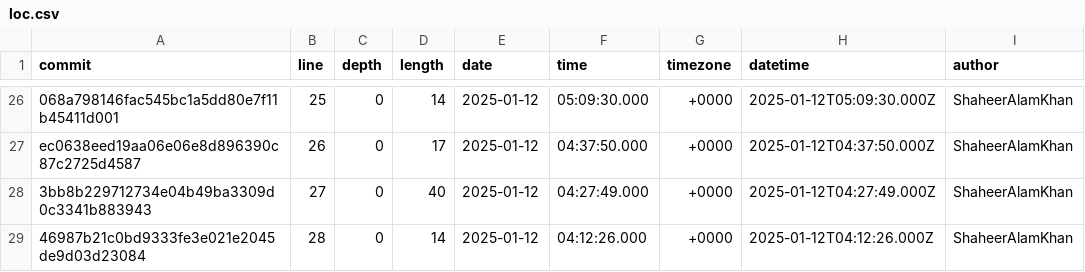
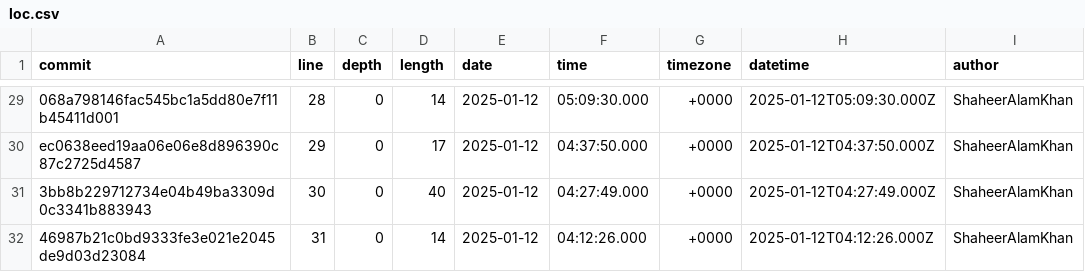
Before and after one commit to ShaheerAlamKhan/portfolio, a CSV file: meta/loc.csv, drawn as a sheet; only a part is shown, gaps mark what is left out; the diff covers the shown part only.

```diff
--- a/meta/loc.csv
+++ b/meta/loc.csv
@@ -26,4 +29,4 @@ commit,line,depth,length,date,time,timezone,datetime,author
-"068a798146fac545bc1a5dd80e7f11b45411d001",25,0,14,2025-01-12,05:09:30.000,+0000,2025-01-12T05:09:30.000Z,"ShaheerAlamKhan"
-"ec0638eed19aa06e06e8d896390c87c2725d4587",26,0,17,2025-01-12,04:37:50.000,+0000,2025-01-12T04:37:50.000Z,"ShaheerAlamKhan"
-"3bb8b229712734e04b49ba3309d0c3341b883943",27,0,40,2025-01-12,04:27:49.000,+0000,2025-01-12T04:27:49.000Z,"ShaheerAlamKhan"
-"46987b21c0bd9333fe3e021e2045de9d03d23084",28,0,14,2025-01-12,04:12:26.000,+0000,2025-01-12T04:12:26.000Z,"ShaheerAlamKhan"
+"068a798146fac545bc1a5dd80e7f11b45411d001",28,0,14,2025-01-12,05:09:30.000,+0000,2025-01-12T05:09:30.000Z,"ShaheerAlamKhan"
+"ec0638eed19aa06e06e8d896390c87c2725d4587",29,0,17,2025-01-12,04:37:50.000,+0000,2025-01-12T04:37:50.000Z,"ShaheerAlamKhan"
+"3bb8b229712734e04b49ba3309d0c3341b883943",30,0,40,2025-01-12,04:27:49.000,+0000,2025-01-12T04:27:49.000Z,"ShaheerAlamKhan"
+"46987b21c0bd9333fe3e021e2045de9d03d23084",31,0,14,2025-01-12,04:12:26.000,+0000,2025-01-12T04:12:26.000Z,"ShaheerAlamKhan"
```
Also changed, not shown: 3 added rows and 24 edited cells elsewhere in this file.
